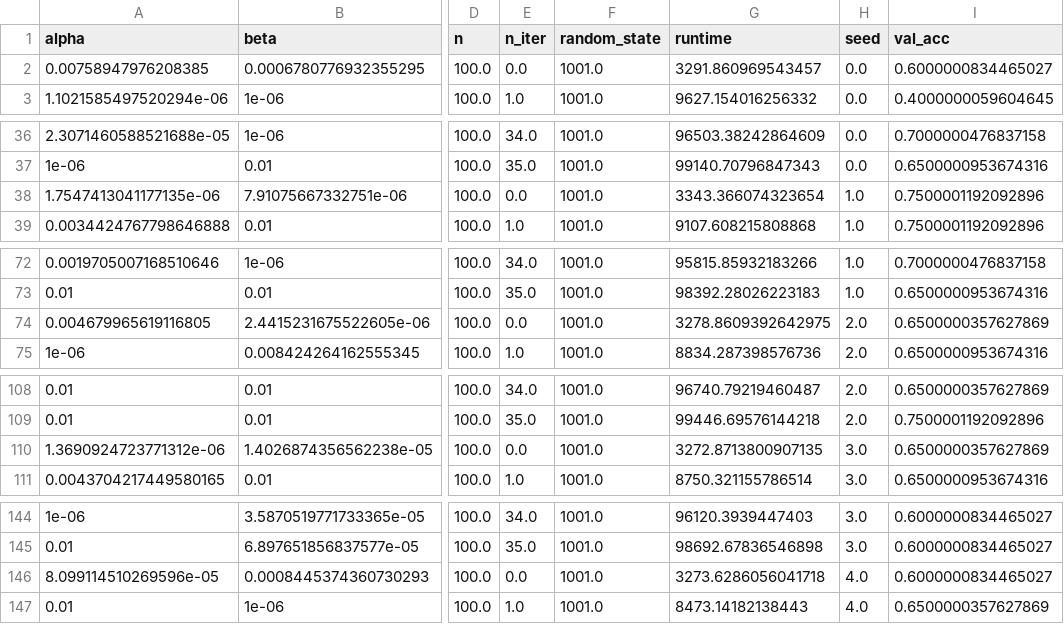
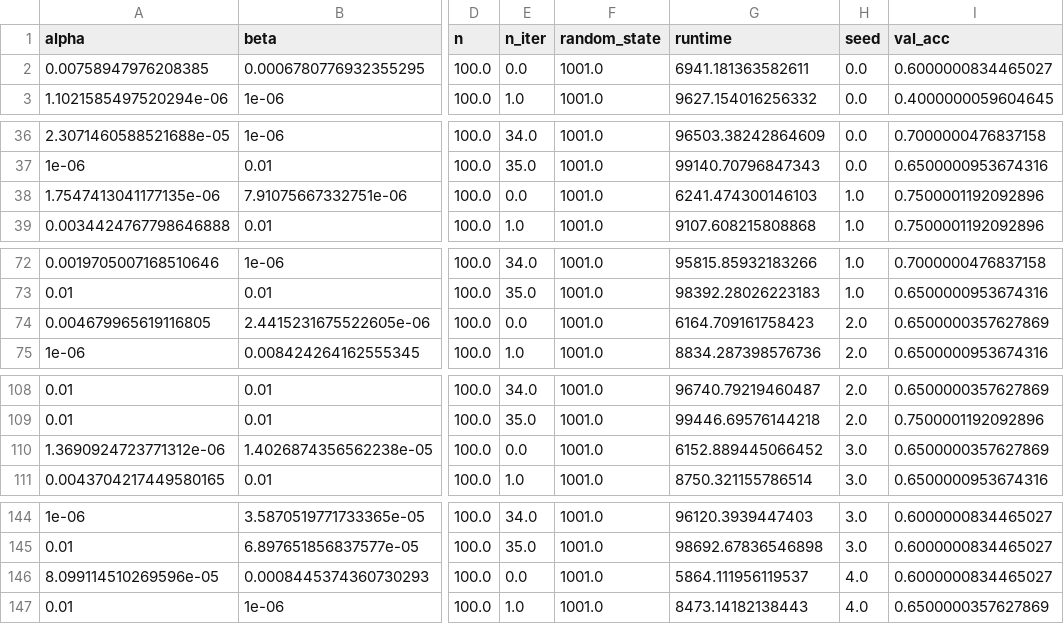
Before and after one commit to tufts-ml/data-emphasized-ELBo, a CSV file: notebooks/CIFAR-10_ConvNeXt-Tiny_BO.csv, drawn as a sheet; only a part is shown, gaps mark what is left out; the diff covers the shown part only; the diff names each change by its address in the sheet, - before the commit and + after, or states it on an @@ line.

```diff
--- a/notebooks/CIFAR-10_ConvNeXt-Tiny_BO.csv
+++ b/notebooks/CIFAR-10_ConvNeXt-Tiny_BO.csv
-G2 (runtime): 3291.860969543457
+G2 (runtime): 6941.181363582611
-G38 (runtime): 3343.366074323654
+G38 (runtime): 6241.474300146103
-G74 (runtime): 3278.8609392642975
+G74 (runtime): 6164.709161758423
-G110 (runtime): 3272.8713800907135
+G110 (runtime): 6152.889445066452
-G146 (runtime): 3273.6286056041718
+G146 (runtime): 5864.111956119537
```
Also changed, not shown: 55 edited cells elsewhere in this file, notebooks/CIFAR-10_BO.csv, notebooks/CIFAR-10_ViT_B_16_BO.csv, 25 other files.
